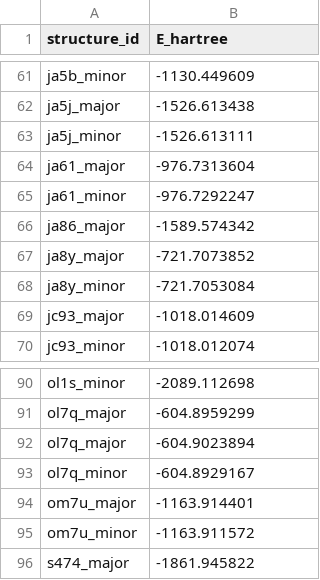
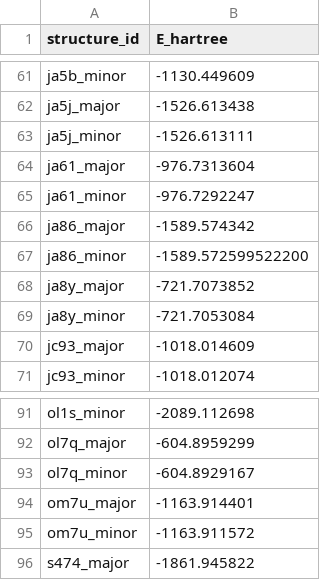
Before and after one commit to patonlab/SELECT50, a CSV file: optimized-geometries/eSEN/esen_raw_energies.csv, drawn as a sheet; only a part is shown, gaps mark what is left out.

```diff
--- a/optimized-geometries/eSEN/esen_raw_energies.csv
+++ b/optimized-geometries/eSEN/esen_raw_energies.csv
@@ -66,2 +66,3 @@ ja61_minor,-976.7292247
 ja86_major,-1589.574342
+ja86_minor,-1589.572599522200
 ja8y_major,-721.7073852
@@ -91,3 +92,2 @@ ol1s_minor,-2089.112698
 ol7q_major,-604.8959299
-ol7q_major,-604.9023894
 ol7q_minor,-604.8929167
```
Also changed, not shown: results/energetics/delta_delta_g.csv, results/energetics/energy_category_mae.csv, 3 other files.
